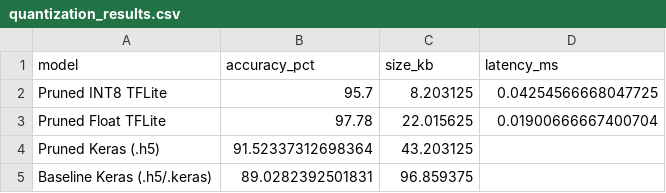
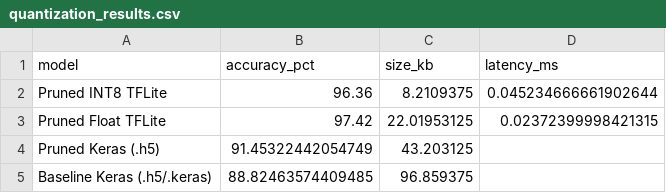
Before and after one commit to SparshKapoor-CODER/IDS-Project, a CSV file: artifacts/quantization_results.csv, drawn as a sheet.

Commit message:
Refactor evaluation notebooks and update results
- Updated execution counts in the evaluation notebook to maintain consistency.
- Adjusted latency benchmark results for Baseline Keras, Pruned Keras, Float TFLite, and INT8 TFLite models.
- Corrected accuracy and latency values in the evaluation summary CSV file.
- Updated quantization results CSV with new accuracy and latency metrics.
- Replaced training curves image with an updated version.

```diff
--- a/artifacts/quantization_results.csv
+++ b/artifacts/quantization_results.csv
@@ -1,5 +1,5 @@
 model,accuracy_pct,size_kb,latency_ms
-Pruned INT8 TFLite,95.7,8.203125,0.04254566668047725
-Pruned Float TFLite,97.78,22.015625,0.01900666667400704
-Pruned Keras (.h5),91.52337312698364,43.203125,
-Baseline Keras (.h5/.keras),89.0282392501831,96.859375,
+Pruned INT8 TFLite,96.36,8.2109375,0.045234666661902644
+Pruned Float TFLite,97.42,22.01953125,0.02372399998421315
+Pruned Keras (.h5),91.45322442054749,43.203125,
+Baseline Keras (.h5/.keras),88.82463574409485,96.859375,
```
Also changed, not shown: artifacts/evaluation_summary.csv, 3 other files.
